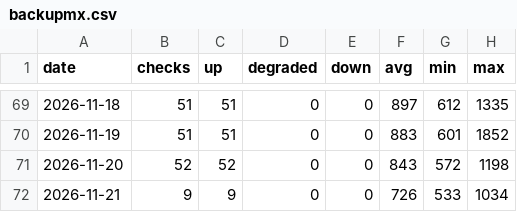
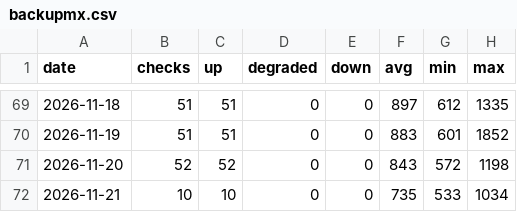
Before and after one commit to sysmike/statuspage, a CSV file: history/daily/backupmx.csv, drawn as a sheet; only a part is shown, gaps mark what is left out.

```diff
--- a/history/daily/backupmx.csv
+++ b/history/daily/backupmx.csv
@@ -71,2 +71,2 @@ date,checks,up,degraded,down,avg,min,max
 2026-11-20,52,52,0,0,843,572,1198
-2026-11-21,9,9,0,0,726,533,1034
+2026-11-21,10,10,0,0,735,533,1034
```
Also changed, not shown: history/daily/blog.csv, history/daily/home.csv, 16 other files.
